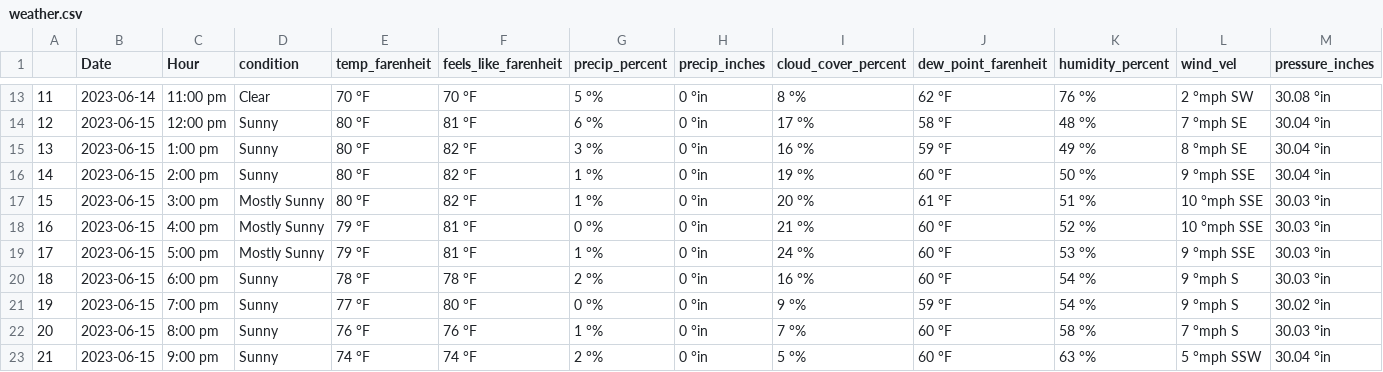
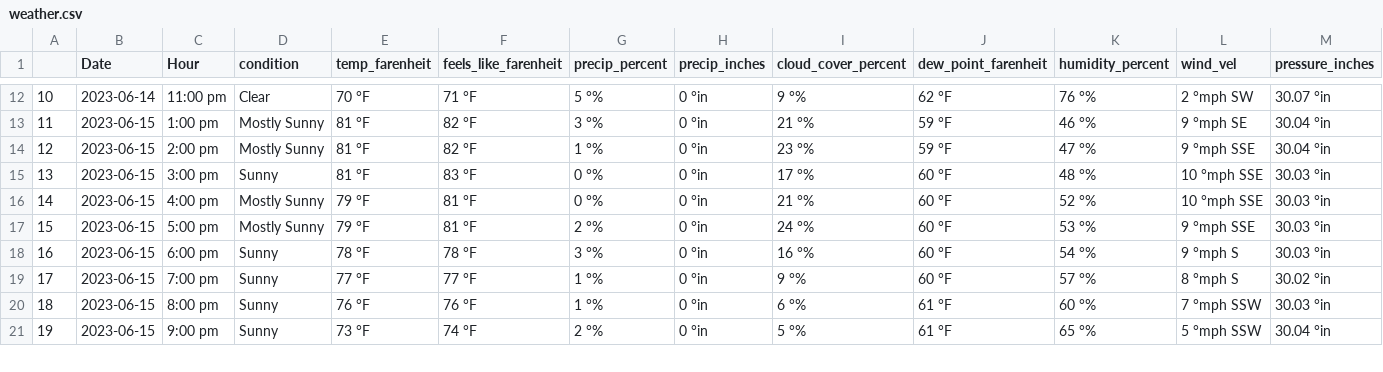
Before and after one commit to Connecthink-Innovation/InergyGamification, a CSV file: SkyInfo_Spiders/data/weather.csv, drawn as a sheet; only a part is shown, gaps mark what is left out; removed rows and columns are numbered as before the commit, all else as after; the diff covers the shown part only; the diff names each change by its address in the sheet, - before the commit and + after, or states it on an @@ line.

```diff
--- a/SkyInfo_Spiders/data/weather.csv
+++ b/SkyInfo_Spiders/data/weather.csv
@@ column A renumbered from row 2 down @@
-F12 (feels_like_farenheit): 70 °F
+F12 (feels_like_farenheit): 71 °F
-I12 (cloud_cover_percent): 8 °%
+I12 (cloud_cover_percent): 9 °%
-M12 (pressure_inches): 30.08 °in
+M12 (pressure_inches): 30.07 °in
-row 14: 12 | 2023-06-15 | 12:00 pm | Sunny | 80 °F | 81 °F | 6 °% | 0 °in | 17 °% | 58 °F | 48 °% | 7 °mph SE | 30.04 °in
-D13:D14 (condition): Sunny
+D13:D14 (condition): Mostly Sunny
-E13:E15 (temp_farenheit): 80 °F
+E13:E15 (temp_farenheit): 81 °F
-I13 (cloud_cover_percent): 16 °%
+I13 (cloud_cover_percent): 21 °%
-K13 (humidity_percent): 49 °%
+K13 (humidity_percent): 46 °%
-L13 (wind_vel): 8 °mph SE
+L13 (wind_vel): 9 °mph SE
-I14 (cloud_cover_percent): 19 °%
+I14 (cloud_cover_percent): 23 °%
-J14 (dew_point_farenheit): 60 °F
+J14 (dew_point_farenheit): 59 °F
-K14 (humidity_percent): 50 °%
+K14 (humidity_percent): 47 °%
-D15 (condition): Mostly Sunny
+D15 (condition): Sunny
-F15 (feels_like_farenheit): 82 °F
+F15 (feels_like_farenheit): 83 °F
-G15 (precip_percent): 1 °%
+G15 (precip_percent): 0 °%
-I15 (cloud_cover_percent): 20 °%
+I15 (cloud_cover_percent): 17 °%
-J15 (dew_point_farenheit): 61 °F
+J15 (dew_point_farenheit): 60 °F
-K15 (humidity_percent): 51 °%
+K15 (humidity_percent): 48 °%
-G17 (precip_percent): 1 °%
+G17 (precip_percent): 2 °%
-G18 (precip_percent): 2 °%
+G18 (precip_percent): 3 °%
-F19 (feels_like_farenheit): 80 °F
+F19 (feels_like_farenheit): 77 °F
-G19 (precip_percent): 0 °%
+G19 (precip_percent): 1 °%
-J19 (dew_point_farenheit): 59 °F
+J19 (dew_point_farenheit): 60 °F
-K19 (humidity_percent): 54 °%
+K19 (humidity_percent): 57 °%
-L19 (wind_vel): 9 °mph S
+L19 (wind_vel): 8 °mph S
-I20 (cloud_cover_percent): 7 °%
+I20 (cloud_cover_percent): 6 °%
-J20:J21 (dew_point_farenheit): 60 °F
+J20:J21 (dew_point_farenheit): 61 °F
-K20 (humidity_percent): 58 °%
+K20 (humidity_percent): 60 °%
-L20 (wind_vel): 7 °mph S
+L20 (wind_vel): 7 °mph SSW
-E21 (temp_farenheit): 74 °F
+E21 (temp_farenheit): 73 °F
-K21 (humidity_percent): 63 °%
+K21 (humidity_percent): 65 °%
```
Also changed, not shown: 1 removed row and 38 edited cells elsewhere in this file, Preprocessor/input_data/sunrise_sunset.csv, Preprocessor/input_data/weather.csv, 12 other files.
